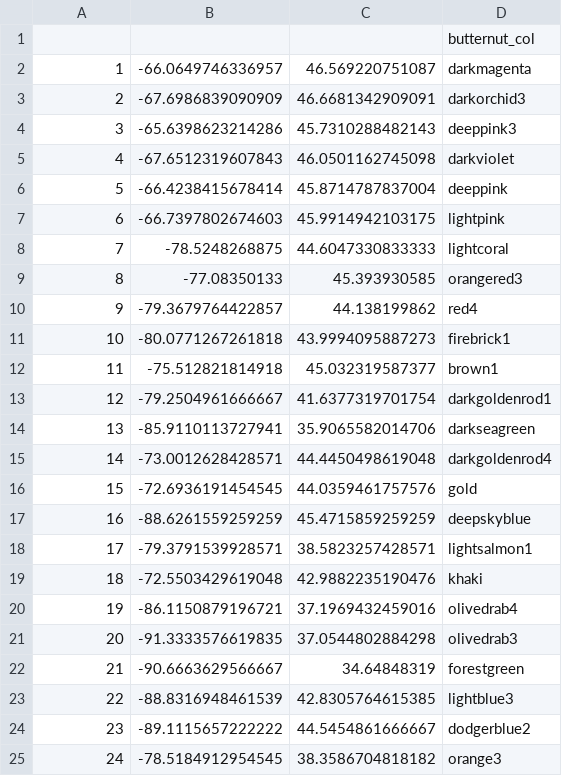
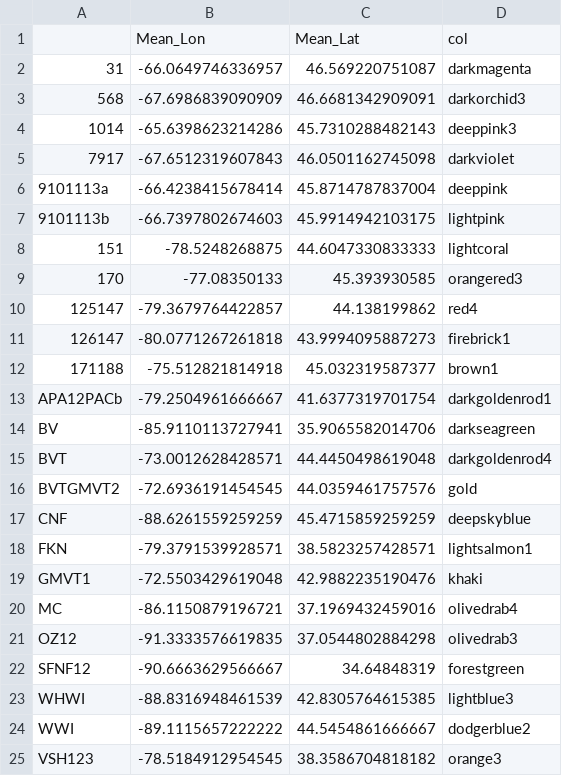
Before and after one commit to HobanLab/Butternut, a CSV file: genetic_analyses/data_files/geographic_files/butternut_coord_df.csv, drawn as a sheet.

```diff
--- a/genetic_analyses/data_files/geographic_files/butternut_coord_df.csv
+++ b/genetic_analyses/data_files/geographic_files/butternut_coord_df.csv
@@ -1,25 +1,25 @@
-"","","","butternut_col"
-"1","-66.0649746336957","46.569220751087","darkmagenta"
-"2","-67.6986839090909","46.6681342909091","darkorchid3"
-"3","-65.6398623214286","45.7310288482143","deeppink3"
-"4","-67.6512319607843","46.0501162745098","darkviolet"
-"5","-66.4238415678414","45.8714787837004","deeppink"
-"6","-66.7397802674603","45.9914942103175","lightpink"
-"7","-78.5248268875","44.6047330833333","lightcoral"
-"8","-77.08350133","45.393930585","orangered3"
-"9","-79.3679764422857","44.138199862","red4"
-"10","-80.0771267261818","43.9994095887273","firebrick1"
-"11","-75.512821814918","45.032319587377","brown1"
-"12","-79.2504961666667","41.6377319701754","darkgoldenrod1"
-"13","-85.9110113727941","35.9065582014706","darkseagreen"
-"14","-73.0012628428571","44.4450498619048","darkgoldenrod4"
-"15","-72.6936191454545","44.0359461757576","gold"
-"16","-88.6261559259259","45.4715859259259","deepskyblue"
-"17","-79.3791539928571","38.5823257428571","lightsalmon1"
-"18","-72.5503429619048","42.9882235190476","khaki"
-"19","-86.1150879196721","37.1969432459016","olivedrab4"
-"20","-91.3333576619835","37.0544802884298","olivedrab3"
-"21","-90.6663629566667","34.64848319","forestgreen"
-"22","-88.8316948461539","42.8305764615385","lightblue3"
-"23","-89.1115657222222","44.5454861666667","dodgerblue2"
-"24","-78.5184912954545","38.3586704818182","orange3"
+"","Mean_Lon","Mean_Lat","col"
+"31","-66.0649746336957","46.569220751087","darkmagenta"
+"568","-67.6986839090909","46.6681342909091","darkorchid3"
+"1014","-65.6398623214286","45.7310288482143","deeppink3"
+"7917","-67.6512319607843","46.0501162745098","darkviolet"
+"9101113a","-66.4238415678414","45.8714787837004","deeppink"
+"9101113b","-66.7397802674603","45.9914942103175","lightpink"
+"151","-78.5248268875","44.6047330833333","lightcoral"
+"170","-77.08350133","45.393930585","orangered3"
+"125147","-79.3679764422857","44.138199862","red4"
+"126147","-80.0771267261818","43.9994095887273","firebrick1"
+"171188","-75.512821814918","45.032319587377","brown1"
+"APA12PACb","-79.2504961666667","41.6377319701754","darkgoldenrod1"
+"BV","-85.9110113727941","35.9065582014706","darkseagreen"
+"BVT","-73.0012628428571","44.4450498619048","darkgoldenrod4"
+"BVTGMVT2","-72.6936191454545","44.0359461757576","gold"
+"CNF","-88.6261559259259","45.4715859259259","deepskyblue"
+"FKN","-79.3791539928571","38.5823257428571","lightsalmon1"
+"GMVT1","-72.5503429619048","42.9882235190476","khaki"
+"MC","-86.1150879196721","37.1969432459016","olivedrab4"
+"OZ12","-91.3333576619835","37.0544802884298","olivedrab3"
+"SFNF12","-90.6663629566667","34.64848319","forestgreen"
+"WHWI","-88.8316948461539","42.8305764615385","lightblue3"
+"WWI","-89.1115657222222","44.5454861666667","dodgerblue2"
+"VSH123","-78.5184912954545","38.3586704818182","orange3"
```
Also changed, not shown: 4 other files.
